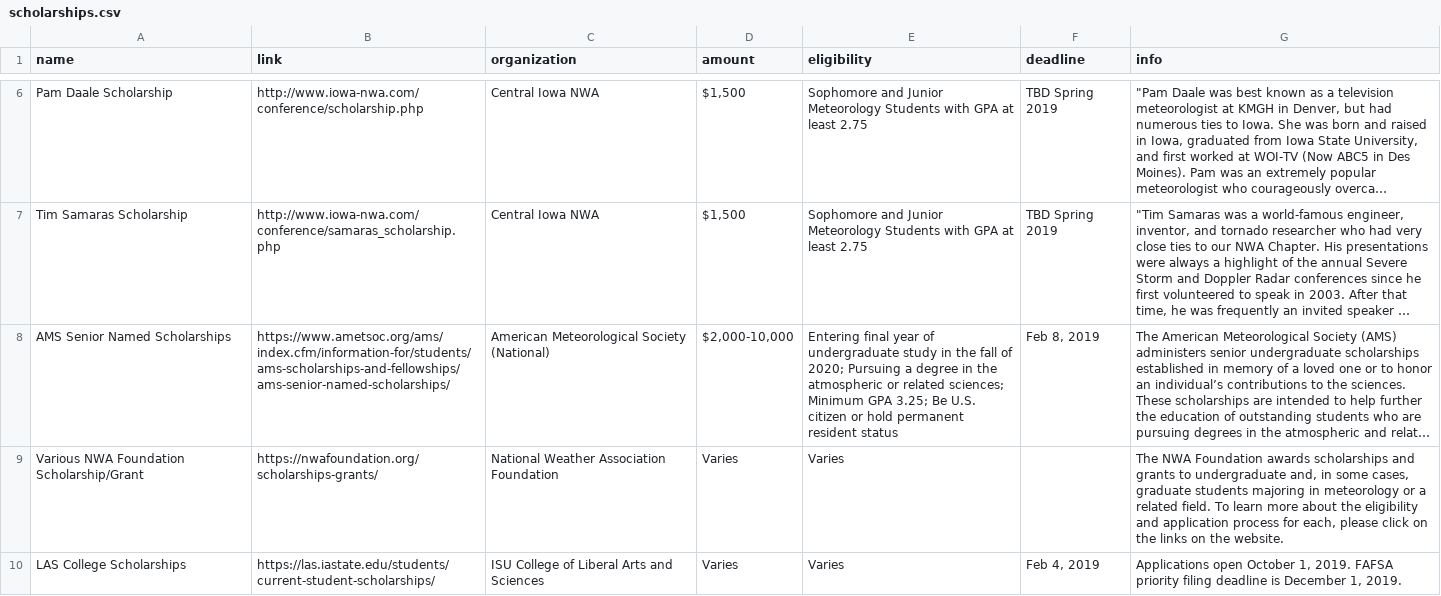
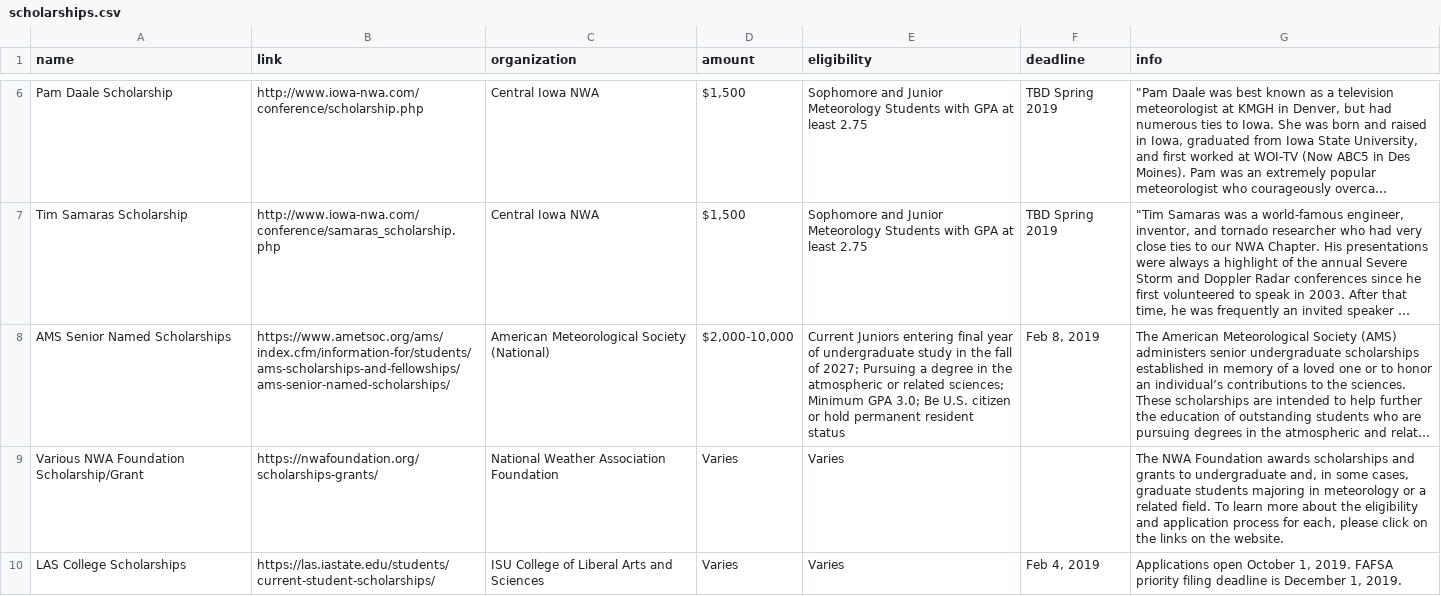
Before and after one commit to isuams/isuams, a CSV file: _data/opportunities/scholarships.csv, drawn as a sheet; only a part is shown, gaps mark what is left out; long unchanged cells end in …; the diff names each change by its address in the sheet, - before the commit and + after, or states it on an @@ line.

Commit message:
Update scholarships.csv

```diff
--- a/_data/opportunities/scholarships.csv
+++ b/_data/opportunities/scholarships.csv
-E8 (eligibility): Entering final year of undergraduate study in the fall of 2020; Pursuing a degree in the atmospheric or related sciences; Minimum GPA 3.25; Be U.S.…
+E8 (eligibility): Current Juniors entering final year of undergraduate study in the fall of 2027; Pursuing a degree in the atmospheric or related sciences; Minimum GPA 3.0; Be U.S.…
```
